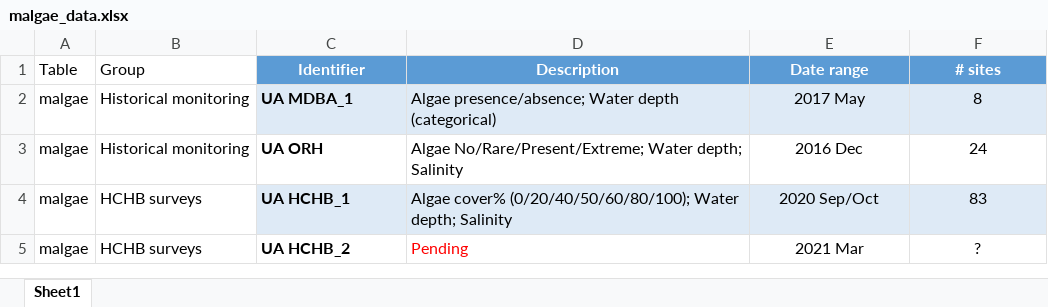
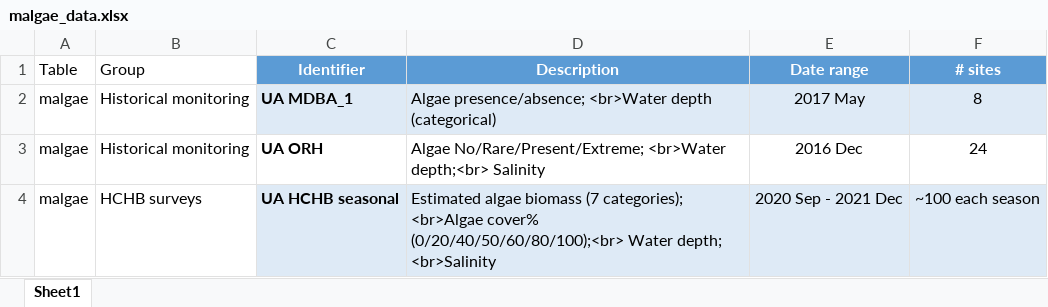
Before and after one commit to AquaticEcoDynamics/cdm-science, an Excel workbook: tables/malgae_data.xlsx, sheet Sheet1, drawn as a sheet; values as stored, in another font and other column widths than the file's, no borders; removed rows and columns are numbered as before the commit, all else as after; the diff names each change by its address in the sheet, - before the commit and + after, or states it on an @@ line.

```diff
--- a/tables/malgae_data.xlsx (sheet Sheet1)
+++ b/tables/malgae_data.xlsx (sheet Sheet1)
-D2 (Description): Algae presence/absence; Water depth (categorical)
+D2 (Description): Algae presence/absence; <br>Water depth (categorical)
-D3 (Description): Algae No/Rare/Present/Extreme; Water depth; Salinity
+D3 (Description): Algae No/Rare/Present/Extreme; <br>Water depth;<br> Salinity
-row 4: malgae | HCHB surveys | UA HCHB_1 | Algae cover% (0/20/40/50/60/80/100); Water depth; Salinity | 2020 Sep/Oct | 83
-row 5: malgae | HCHB surveys | UA HCHB_2 | Pending | 2021 Mar | ?
+row 4: malgae | HCHB surveys | UA HCHB seasonal | Estimated algae biomass (7 categories); <br>Algae cover% (0/20/40/50/60/80/100);<br> Water depth; <br>Salinity | 2020 Sep - 2021 Dec | ~100 each season
```
Also changed, not shown: 13 other files.
